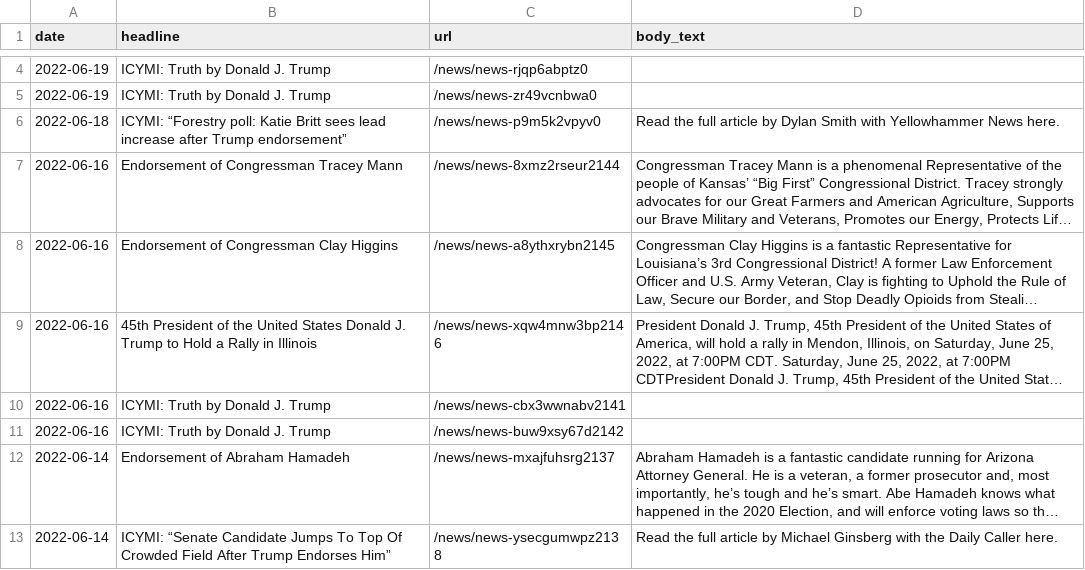
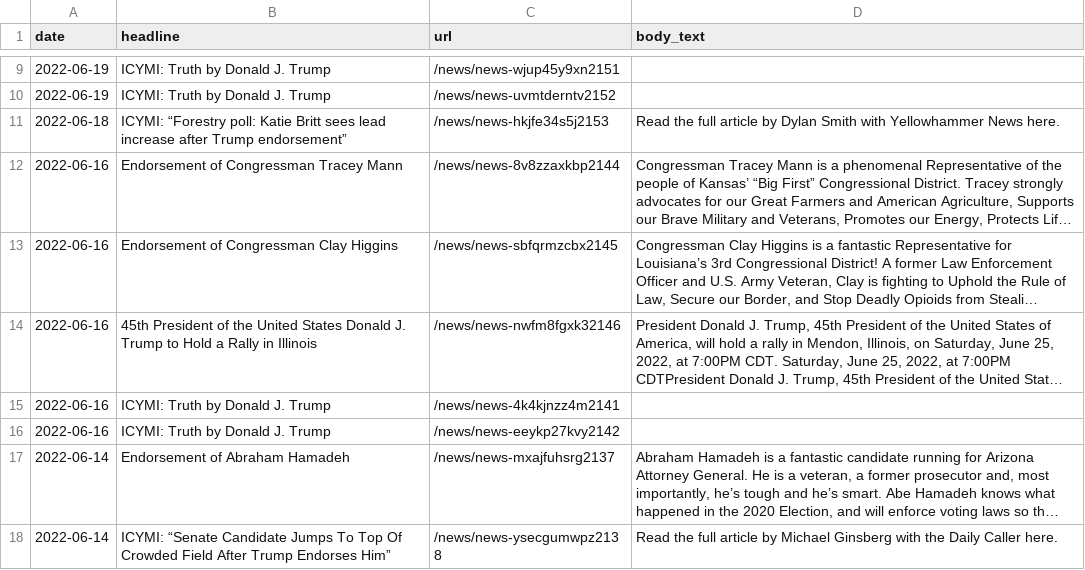
Before and after one commit to gridviz/trump-releases, a CSV file: data/processed/all_press_releases_latest.csv, drawn as a sheet; only a part is shown, gaps mark what is left out; long unchanged cells end in …; addresses are those after the commit; the diff covers the shown part only; the diff names each change by its address in the sheet, - before the commit and + after, or states it on an @@ line.

```diff
--- a/data/processed/all_press_releases_latest.csv
+++ b/data/processed/all_press_releases_latest.csv
-C9 (url): /news/news-rjqp6abptz0
+C9 (url): /news/news-wjup45y9xn2151
-C10 (url): /news/news-zr49vcnbwa0
+C10 (url): /news/news-uvmtderntv2152
-C11 (url): /news/news-p9m5k2vpyv0
+C11 (url): /news/news-hkjfe34s5j2153
-C12 (url): /news/news-8xmz2rseur2144
+C12 (url): /news/news-8v8zzaxkbp2144
-C13 (url): /news/news-a8ythxrybn2145
+C13 (url): /news/news-sbfqrmzcbx2145
-C14 (url): /news/news-xqw4mnw3bp2146
+C14 (url): /news/news-nwfm8fgxk32146
-C15 (url): /news/news-cbx3wwnabv2141
+C15 (url): /news/news-4k4kjnzz4m2141
-C16 (url): /news/news-buw9xsy67d2142
+C16 (url): /news/news-eeykp27kvy2142
```
Also changed, not shown: 5 added rows, 5 removed rows and 2 edited cells elsewhere in this file, data/all_endorsements_urls.csv, 1 other file.
